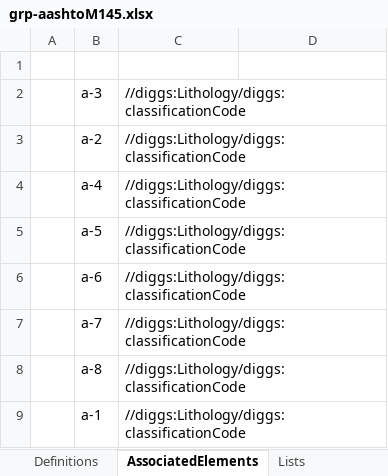
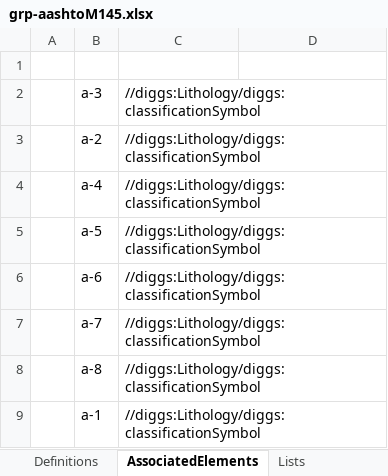
Before and after one commit to DIGGSml/def, an Excel workbook: Codelist Excel Files and Conversion Templates to XML/grp-aashtoM145.xlsx, sheet AssociatedElements, drawn as a sheet; values as stored, in another font and other column widths than the file's, no borders; table styles not drawn; the diff names each change by its address in the sheet, - before the commit and + after, or states it on an @@ line.

```diff
--- a/Codelist Excel Files and Conversion Templates to XML/grp-aashtoM145.xlsx (sheet AssociatedElements)
+++ b/Codelist Excel Files and Conversion Templates to XML/grp-aashtoM145.xlsx (sheet AssociatedElements)
-C2:C9 (SourceElement): //diggs:Lithology/diggs:classificationCode
+C2:C9 (SourceElement): //diggs:Lithology/diggs:classificationSymbol
```
Also changed, not shown: Codelist Excel Files and Conversion Templates to XML/boreholeType.xlsx, Codelist Excel Files and Conversion Templates to XML/grp-astmD2487.xlsx, 3 other files.
